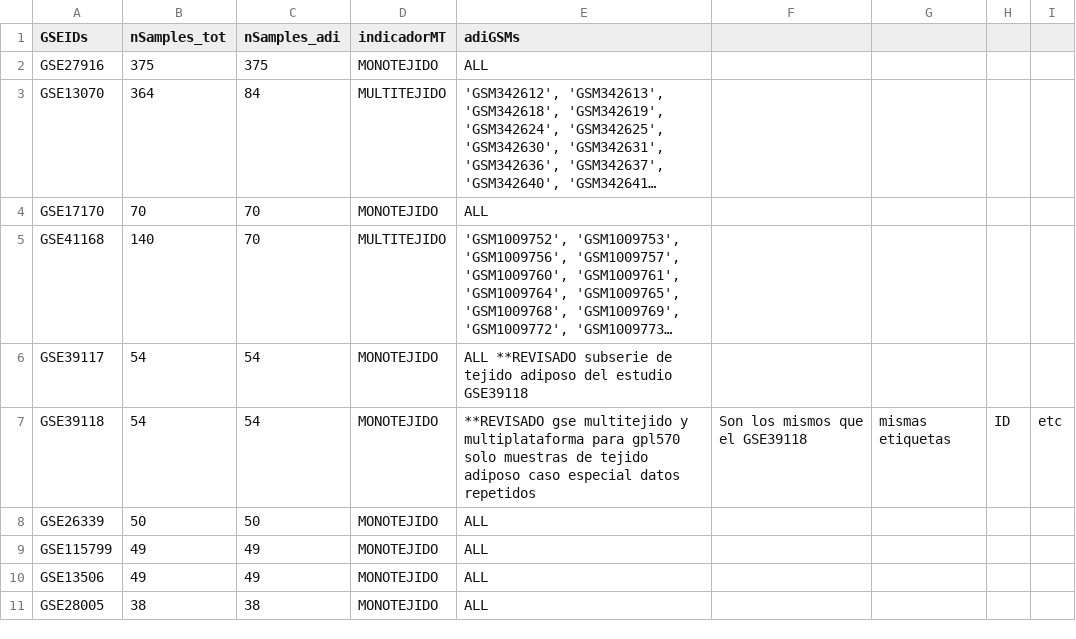
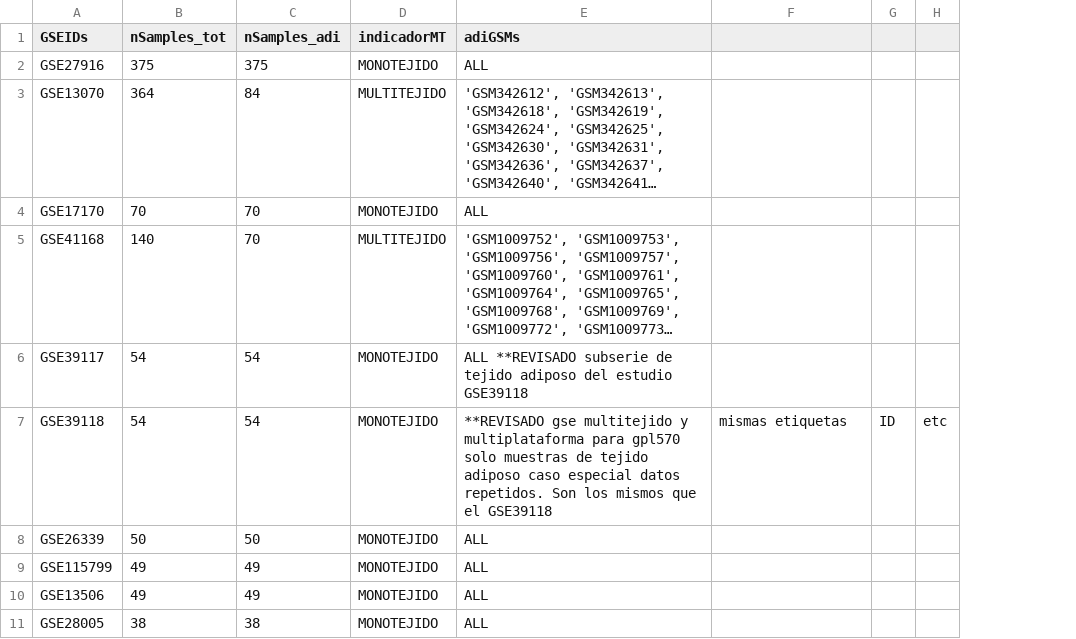
Before and after one commit to mguaita/Eval_HKG, a CSV file: Homo_sapiens/RevisionSistematica/summary_gpl/GPL570_summary.csv, drawn as a sheet; only a part is shown; long unchanged cells end in …; the diff names each change by its address in the sheet, - before the commit and + after, or states it on an @@ line.

Commit message:
Add files via upload

```diff
--- a/Homo_sapiens/RevisionSistematica/summary_gpl/GPL570_summary.csv
+++ b/Homo_sapiens/RevisionSistematica/summary_gpl/GPL570_summary.csv
-column G, row 7: mismas etiquetas
-E7 (adiGSMs): …especial datos repetidos
+E7 (adiGSMs): …especial datos repetidos. Son los mismos que el GSE39118
-F7: Son los mismos que el GSE39118
+F7: mismas etiquetas
```
